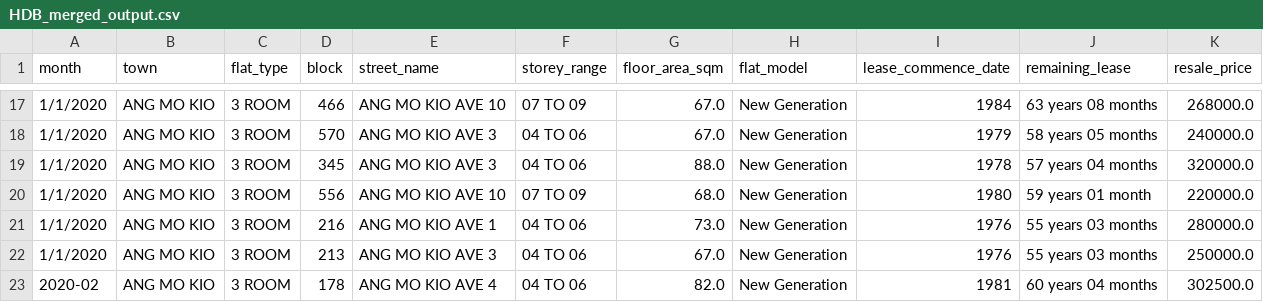
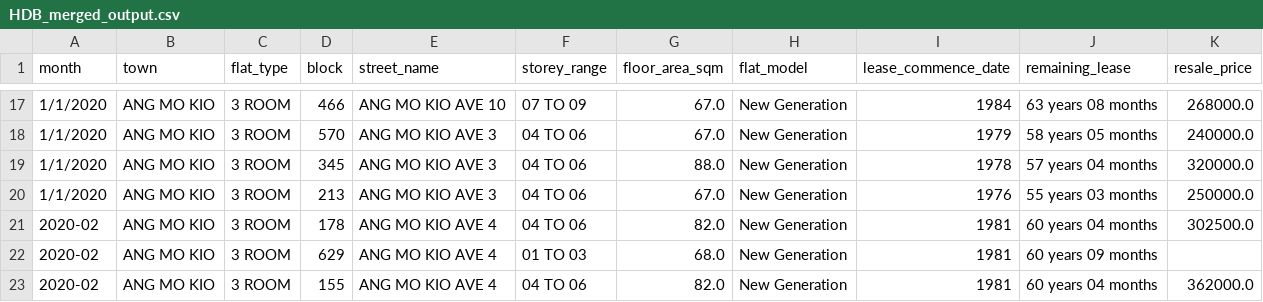
Before and after one commit to wqyeo/HDB_Data_Analytics, a CSV file: src/datasets/HDB_merged_output.csv, drawn as a sheet; only a part is shown, gaps mark what is left out; the shorter side is filled out with more unchanged rows.

Commit message:
Added data cleaning when merging data files (Remove duplicates)

```diff
--- a/src/datasets/HDB_merged_output.csv
+++ b/src/datasets/HDB_merged_output.csv
@@ -19,4 +19,2 @@ month,town,flat_type,block,street_name,storey_range,floor_area_sqm,flat_model,le
 1/1/2020,ANG MO KIO,3 ROOM,345,ANG MO KIO AVE 3,04 TO 06,88.0,New Generation,1978,57 years 04 months,320000.0
-1/1/2020,ANG MO KIO,3 ROOM,556,ANG MO KIO AVE 10,07 TO 09,68.0,New Generation,1980,59 years 01 month,220000.0
-1/1/2020,ANG MO KIO,3 ROOM,216,ANG MO KIO AVE 1,04 TO 06,73.0,New Generation,1976,55 years 03 months,280000.0
 1/1/2020,ANG MO KIO,3 ROOM,213,ANG MO KIO AVE 3,04 TO 06,67.0,New Generation,1976,55 years 03 months,250000.0
```
Also changed, not shown: 5 other files.
